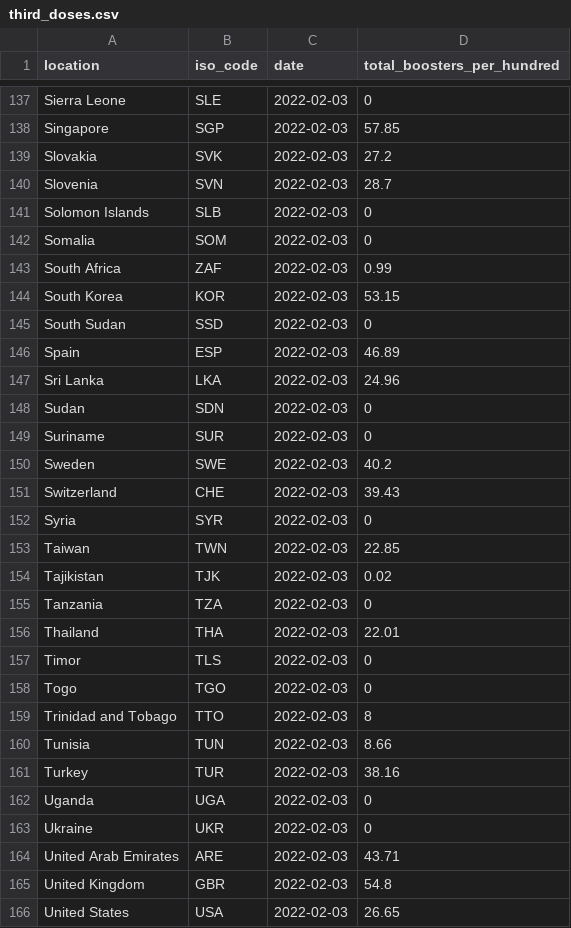
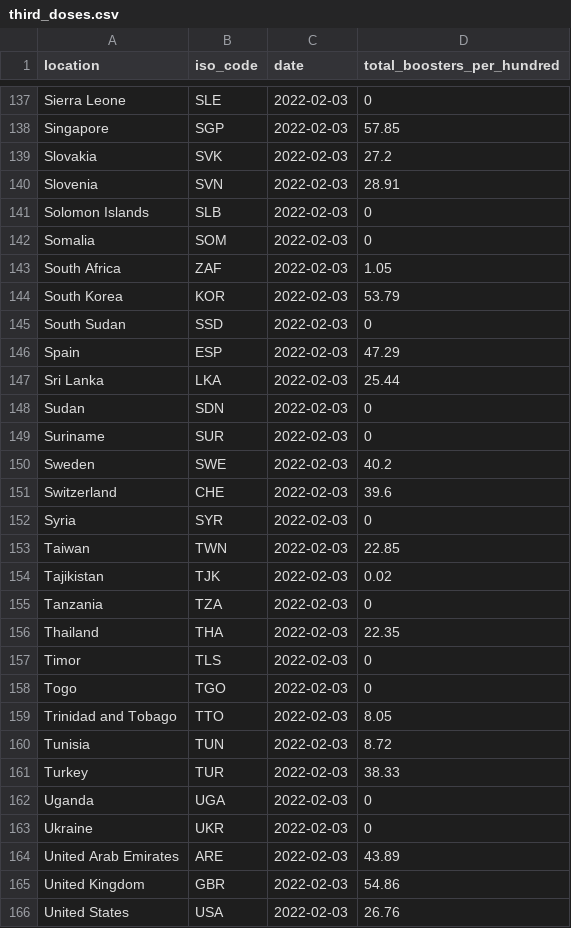
Before and after one commit to pixgarden/scrape-automation, a CSV file: third_doses.csv, drawn as a sheet; only a part is shown, gaps mark what is left out; the diff covers the shown part only.

```diff
--- a/third_doses.csv
+++ b/third_doses.csv
@@ -139,10 +139,10 @@ Singapore,SGP,2022-02-03,57.85
 Slovakia,SVK,2022-02-03,27.2
-Slovenia,SVN,2022-02-03,28.7
+Slovenia,SVN,2022-02-03,28.91
 Solomon Islands,SLB,2022-02-03,0
 Somalia,SOM,2022-02-03,0
-South Africa,ZAF,2022-02-03,0.99
-South Korea,KOR,2022-02-03,53.15
+South Africa,ZAF,2022-02-03,1.05
+South Korea,KOR,2022-02-03,53.79
 South Sudan,SSD,2022-02-03,0
-Spain,ESP,2022-02-03,46.89
-Sri Lanka,LKA,2022-02-03,24.96
+Spain,ESP,2022-02-03,47.29
+Sri Lanka,LKA,2022-02-03,25.44
 Sudan,SDN,2022-02-03,0
@@ -150,3 +150,3 @@ Suriname,SUR,2022-02-03,0
 Sweden,SWE,2022-02-03,40.2
-Switzerland,CHE,2022-02-03,39.43
+Switzerland,CHE,2022-02-03,39.6
 Syria,SYR,2022-02-03,0
@@ -155,12 +155,12 @@ Tajikistan,TJK,2022-02-03,0.02
 Tanzania,TZA,2022-02-03,0
-Thailand,THA,2022-02-03,22.01
+Thailand,THA,2022-02-03,22.35
 Timor,TLS,2022-02-03,0
 Togo,TGO,2022-02-03,0
-Trinidad and Tobago,TTO,2022-02-03,8
-Tunisia,TUN,2022-02-03,8.66
-Turkey,TUR,2022-02-03,38.16
+Trinidad and Tobago,TTO,2022-02-03,8.05
+Tunisia,TUN,2022-02-03,8.72
+Turkey,TUR,2022-02-03,38.33
 Uganda,UGA,2022-02-03,0
 Ukraine,UKR,2022-02-03,0
-United Arab Emirates,ARE,2022-02-03,43.71
-United Kingdom,GBR,2022-02-03,54.8
-United States,USA,2022-02-03,26.65
+United Arab Emirates,ARE,2022-02-03,43.89
+United Kingdom,GBR,2022-02-03,54.86
+United States,USA,2022-02-03,26.76
```
Also changed, not shown: 49 edited cells elsewhere in this file, policy_vaxx.csv, 1 other file.
